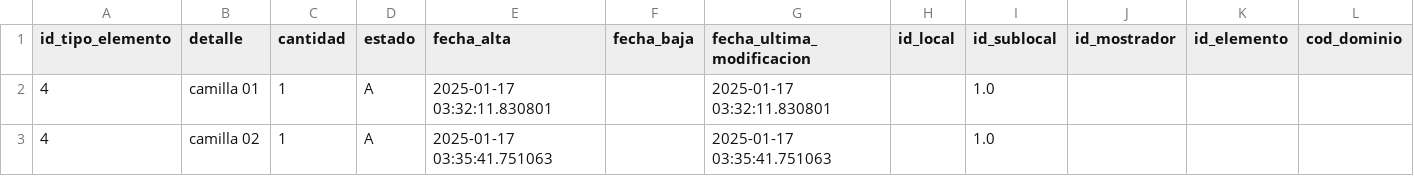
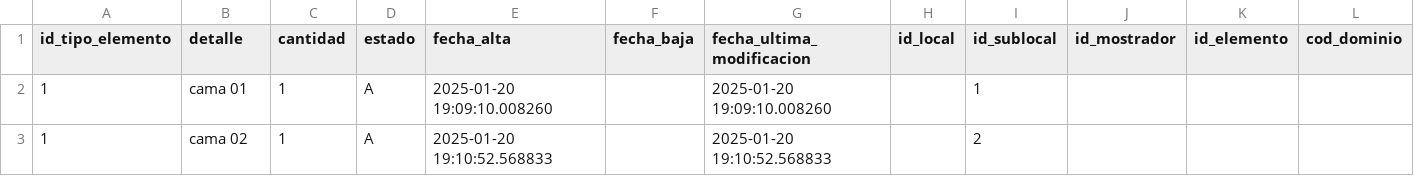
Before and after one commit to DGSiSan-AF/camas, a CSV file: db/elementos.csv, drawn as a sheet.

```diff
--- a/db/elementos.csv
+++ b/db/elementos.csv
@@ -1,3 +1,3 @@
 id_tipo_elemento,detalle,cantidad,estado,fecha_alta,fecha_baja,fecha_ultima_modificacion,id_local,id_sublocal,id_mostrador,id_elemento,cod_dominio
-4,camilla 01,1,A,2025-01-17 03:32:11.830801,,2025-01-17 03:32:11.830801,,1.0,,,
-4,camilla 02,1,A,2025-01-17 03:35:41.751063,,2025-01-17 03:35:41.751063,,1.0,,,
+1,cama 01,1,A,2025-01-20 19:09:10.008260,,2025-01-20 19:09:10.008260,,1,,,
+1,cama 02,1,A,2025-01-20 19:10:52.568833,,2025-01-20 19:10:52.568833,,2,,,
```
Also changed, not shown: db/locales.csv, db/sublocales.csv, 4 other files.
